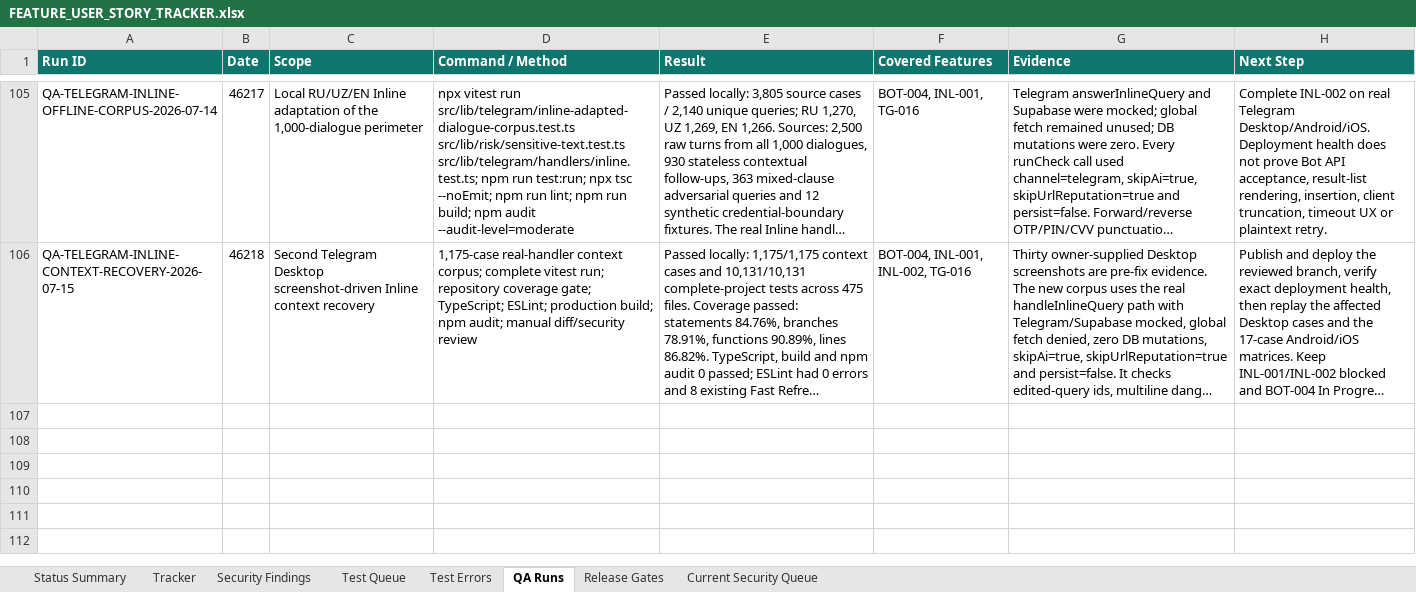
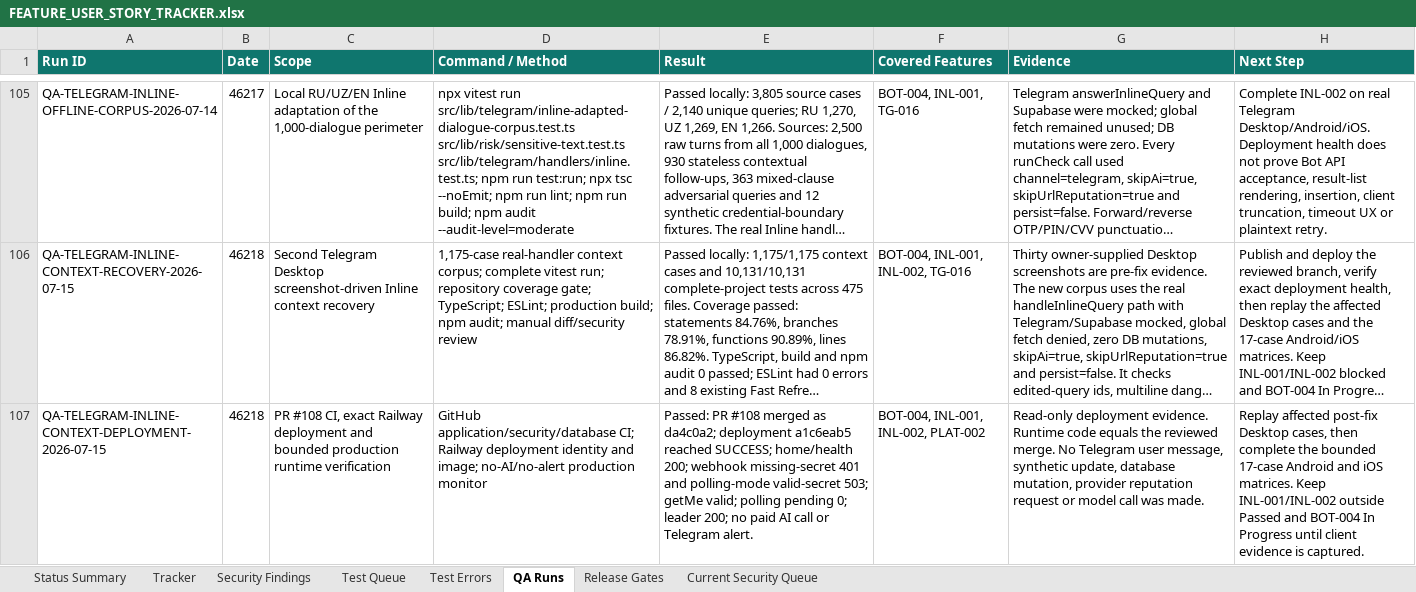
Before and after one commit to Web-pixel-creator/Scam-guard-Main, an Excel workbook: ai_docs/FEATURE_USER_STORY_TRACKER.xlsx, sheet QA Runs, drawn as a sheet; only a part is shown, gaps mark what is left out; long unchanged cells end in …; values as stored, in another font and other column widths than the file's, no borders; the diff names each change by its address in the sheet, - before the commit and + after, or states it on an @@ line.

Commit message:
docs(qa): record inline context deployment evidence

```diff
--- a/ai_docs/FEATURE_USER_STORY_TRACKER.xlsx (sheet QA Runs)
+++ b/ai_docs/FEATURE_USER_STORY_TRACKER.xlsx (sheet QA Runs)
+row 107: QA-TELEGRAM-INLINE-CONTEXT-DEPLOYMENT-2026-07-15 | 46218 | PR #108 CI, exact Railway deployment and bounded production runtime verification | GitHub application/security/database CI; Railway deployment identity and image; no-AI/no-alert production monitor | Passed: PR #108 merged as da4c0a2; deployment a1c6eab5 reached SUCCESS; home/health 200; webhook missing-secret 401 and polling-mode valid-secret 503; getMe valid; polling pending 0; leader 200; no paid AI call or Telegram alert. | BOT-004, INL-001, INL-002, PLAT-002 | Read-only deployment evidence. Runtime code equals the reviewed merge. No Telegram user message, synthetic update, database mutation, provider reputation request or model call was made. | Replay affected post-fix Desktop cases, then complete the bounded 17-case Android and iOS matrices. Keep INL-001/INL-002 outside Passed and BOT-004 In Progress until client evidence is captured.
```
Also changed, not shown: sheet Release Gates, sheet Status Summary, 3 other files.
